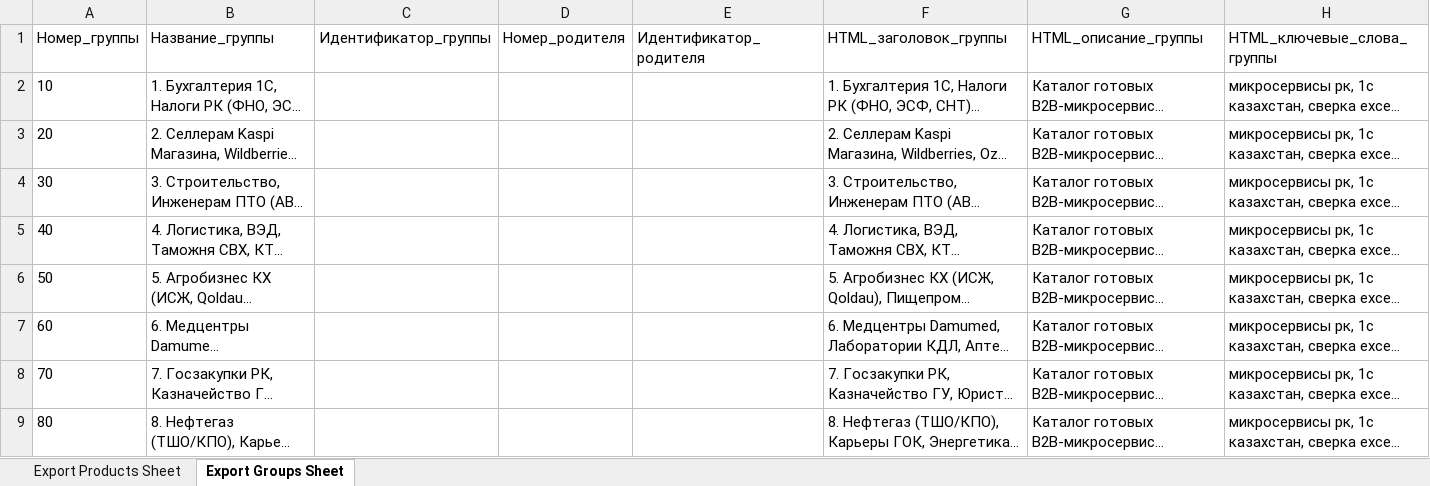
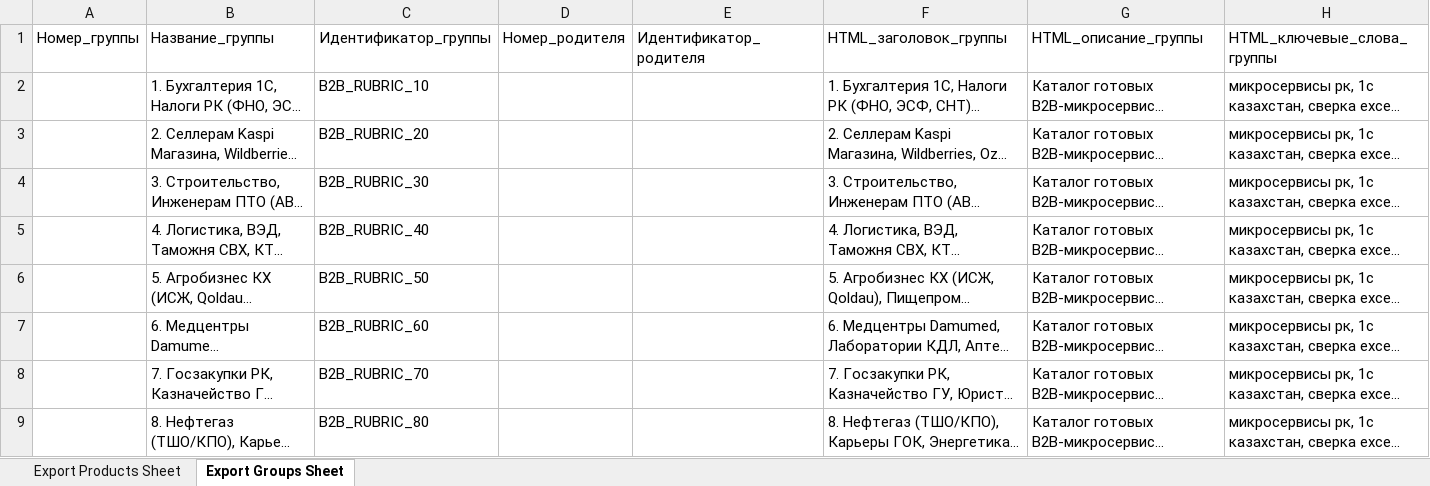
Before and after one commit to rasulkaraganda2024/kz-b2b-satu-10k-feed, an Excel workbook: feeds/satu_240_super_united_clusters.xlsx, sheet Export Groups Sheet, drawn as a sheet; long unchanged cells end in …; values as stored, in another font and other column widths than the file's, no borders; the diff names each change by its address in the sheet, - before the commit and + after, or states it on an @@ line.

```diff
--- a/feeds/satu_240_super_united_clusters.xlsx (sheet Export Groups Sheet)
+++ b/feeds/satu_240_super_united_clusters.xlsx (sheet Export Groups Sheet)
-A2: 10
+A2: (empty)
-C2: (empty)
+C2: B2B_RUBRIC_10
-A3: 20
+A3: (empty)
-C3: (empty)
+C3: B2B_RUBRIC_20
-A4: 30
+A4: (empty)
-C4: (empty)
+C4: B2B_RUBRIC_30
-A5: 40
+A5: (empty)
-C5: (empty)
+C5: B2B_RUBRIC_40
-A6: 50
+A6: (empty)
-C6: (empty)
+C6: B2B_RUBRIC_50
-A7: 60
+A7: (empty)
-C7: (empty)
+C7: B2B_RUBRIC_60
-A8: 70
+A8: (empty)
-C8: (empty)
+C8: B2B_RUBRIC_70
-A9: 80
+A9: (empty)
-C9: (empty)
+C9: B2B_RUBRIC_80
```
Also changed, not shown: sheet Export Products Sheet, feeds/satu_MASTER_528_MEBEL_PLUS_240_B2B.xlsx, feeds/satu_ONLY_528_MEBEL_STOL_STUL_FIXED.xlsx, 2 other files.
